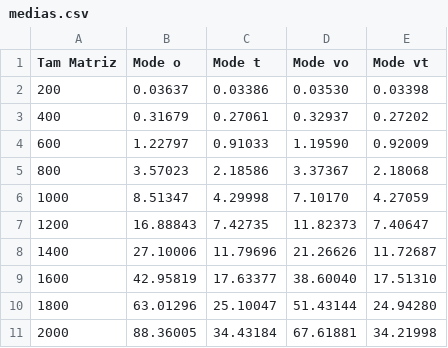
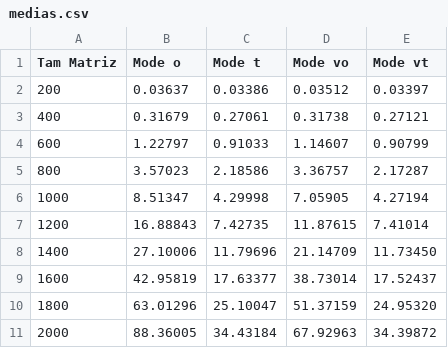
Before and after one commit to viniolvs/-matrix-mult, a CSV file: Notebook/medias.csv, drawn as a sheet.

```diff
--- a/Notebook/medias.csv
+++ b/Notebook/medias.csv
@@ -1,11 +1,11 @@
 Tam Matriz,Mode o,Mode t,Mode vo, Mode vt
-200,0.03637,0.03386,0.03530,0.03398,
-400,0.31679,0.27061,0.32937,0.27202,
-600,1.22797,0.91033,1.19590,0.92009,
-800,3.57023,2.18586,3.37367,2.18068,
-1000,8.51347,4.29998,7.10170,4.27059,
-1200,16.88843,7.42735,11.82373,7.40647,
-1400,27.10006,11.79696,21.26626,11.72687,
-1600,42.95819,17.63377,38.60040,17.51310,
-1800,63.01296,25.10047,51.43144,24.94280,
-2000,88.36005,34.43184,67.61881,34.21998,
+200,0.03637,0.03386,0.03512,0.03397,
+400,0.31679,0.27061,0.31738,0.27121,
+600,1.22797,0.91033,1.14607,0.90799,
+800,3.57023,2.18586,3.36757,2.17287,
+1000,8.51347,4.29998,7.05905,4.27194,
+1200,16.88843,7.42735,11.87615,7.41014,
+1400,27.10006,11.79696,21.14709,11.73450,
+1600,42.95819,17.63377,38.73014,17.52437,
+1800,63.01296,25.10047,51.37159,24.95320,
+2000,88.36005,34.43184,67.92963,34.39872,
```
Also changed, not shown: NotebookO3/medias.csv, 41 other files.
